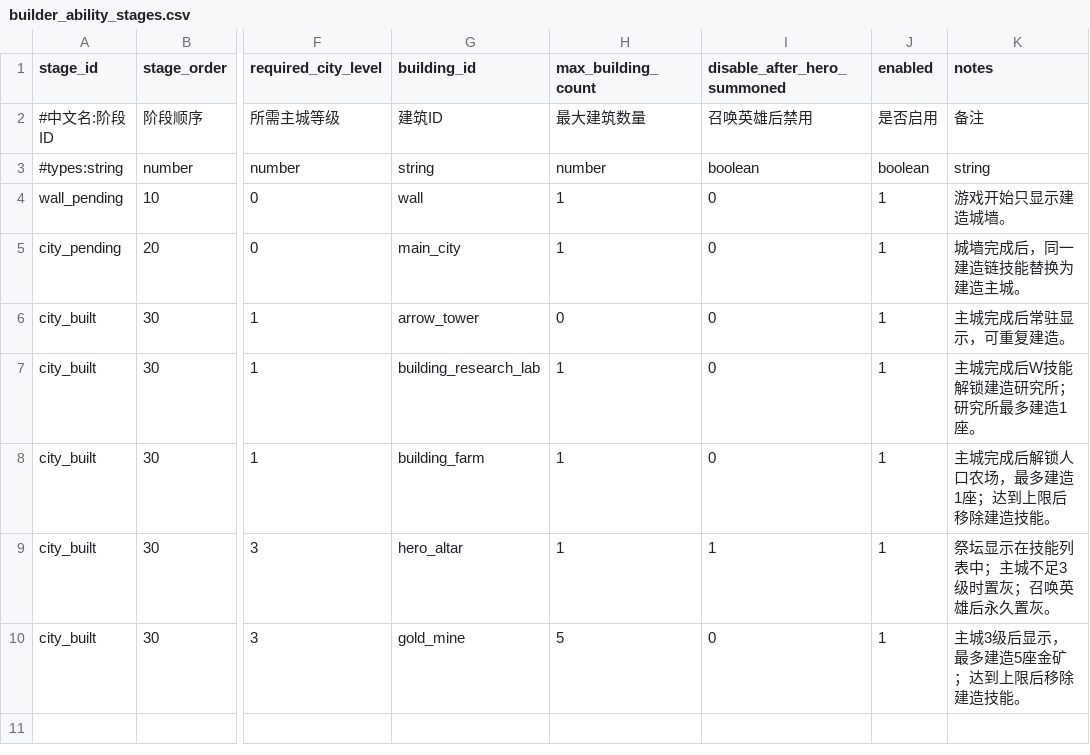
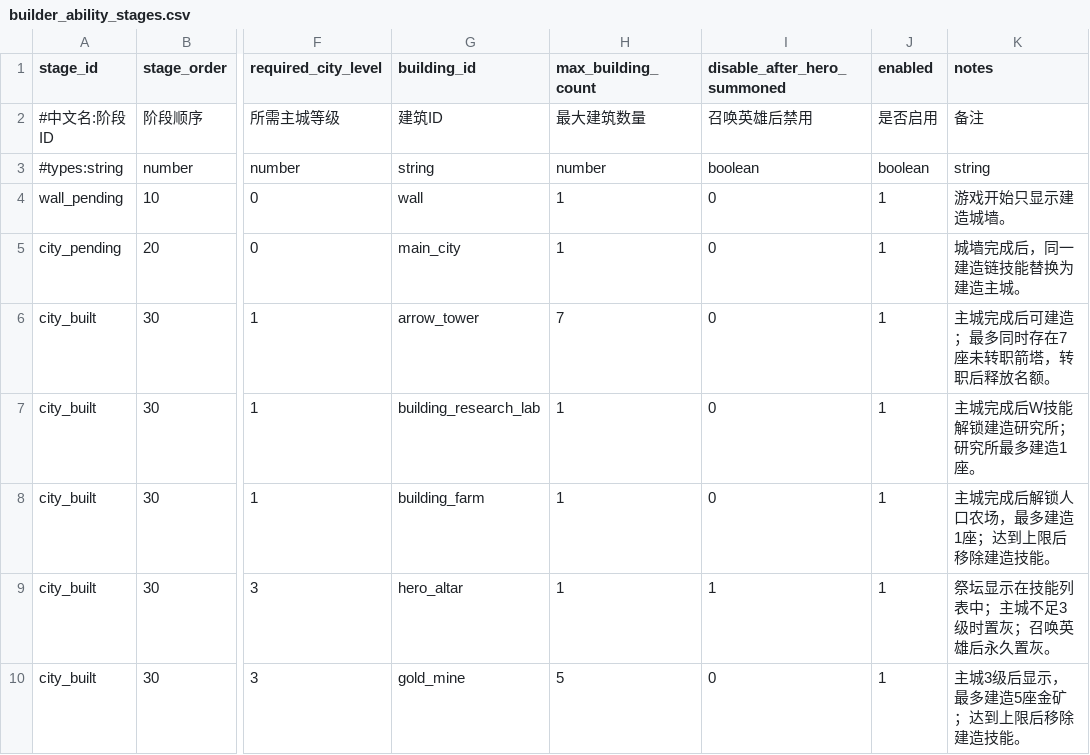
Before and after one commit to MouOwO/Survival, a CSV file: data/csv/建筑与工人系统/builder_ability_stages.csv, drawn as a sheet; only a part is shown, gaps mark what is left out; the diff names each change by its address in the sheet, - before the commit and + after, or states it on an @@ line.

```diff
--- a/data/csv/建筑与工人系统/builder_ability_stages.csv
+++ b/data/csv/建筑与工人系统/builder_ability_stages.csv
-H6 (max_building_count): 0
+H6 (max_building_count): 7
-K6 (notes): 主城完成后常驻显示，可重复建造。
+K6 (notes): 主城完成后可建造；最多同时存在7座未转职箭塔，转职后释放名额。
```
Also changed, not shown: data/csv/公共规则/global_rules.csv, data/csv/怪物与波次系统/wave_definitions.csv, 22 other files.
